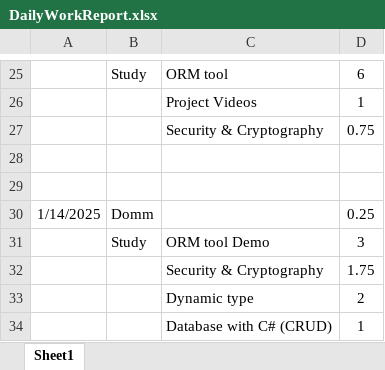
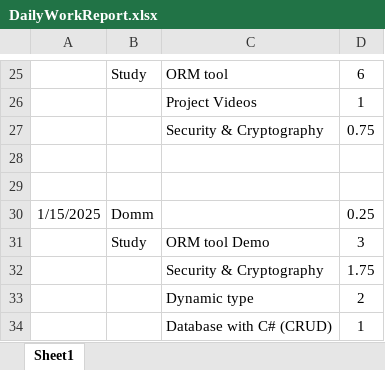
Before and after one commit to HinaJadav/RKIT_Internship_work, an Excel workbook: DailyWorkReport.xlsx, sheet Sheet1, drawn as a sheet; only a part is shown, gaps mark what is left out; values as stored, in another font and other column widths than the file's, no borders; the diff names each change by its address in the sheet, - before the commit and + after, or states it on an @@ line.

```diff
--- a/DailyWorkReport.xlsx (sheet Sheet1)
+++ b/DailyWorkReport.xlsx (sheet Sheet1)
-A30: 1/14/2025
+A30: 1/15/2025
```
Also changed, not shown: DEV Training 2025 - freshers - Hina Jadav.xlsx, 16 other files.
